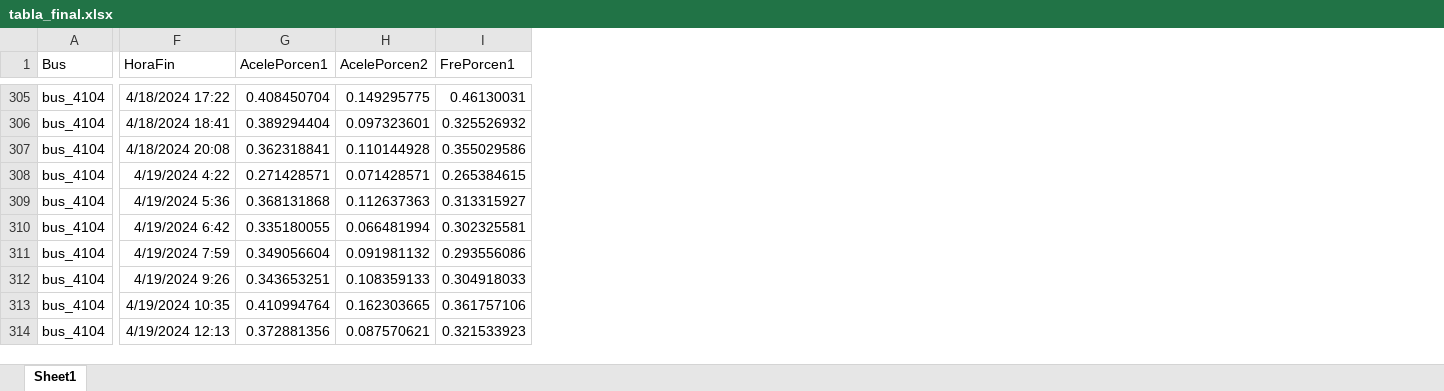
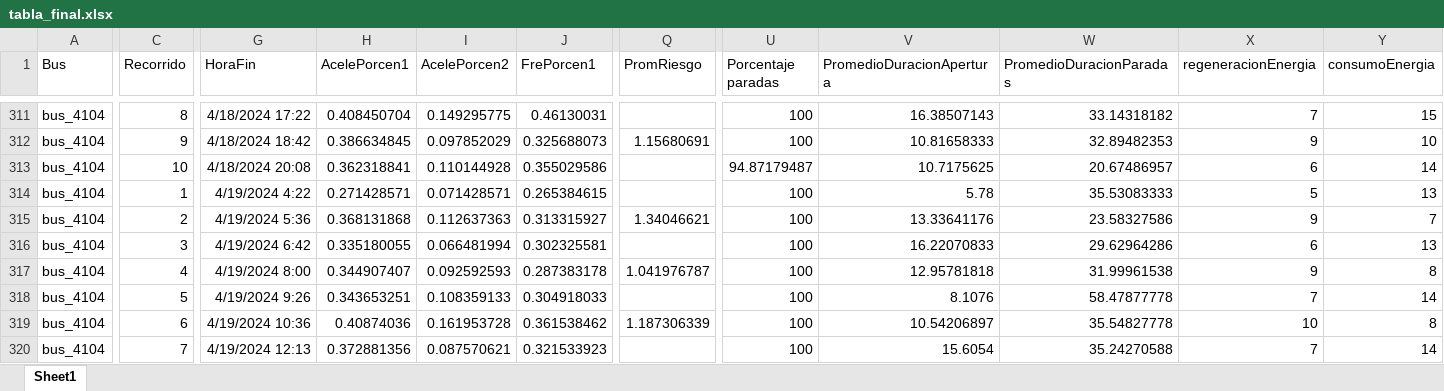
Before and after one commit to Jeisson177/scripts-tesis, an Excel workbook: tabla_final.xlsx, sheet Sheet1, drawn as a sheet; only a part is shown, gaps mark what is left out; values as stored, in another font and other column widths than the file's, no borders; addresses are those after the commit; the diff covers the shown part only; the diff names each change by its address in the sheet, - before the commit and + after, or states it on an @@ line.

```diff
--- a/tabla_final.xlsx (sheet Sheet1)
+++ b/tabla_final.xlsx (sheet Sheet1)
+column C (Recorrido), rows 311-320: 8 | 9 | 10 | 1 | 2 | 3 | 4 | 5 | 6 | 7
+column Q (PromRiesgo), rows 312-319: 1.15680691 |  |  | 1.34046621 |  | 1.041976787 |  | 1.187306339
+column U (Porcentaje paradas), rows 311-320: 100 | 100 | 94.87179487 | 100 | 100 | 100 | 100 | 100 | 100 | 100
+column V (PromedioDuracionApertura), rows 311-320: 16.38507143 | 10.81658333 | 10.7175625 | 5.78 | 13.33641176 | 16.22070833 | 12.95781818 | 8.1076 | 10.54206897 | 15.6054
+column W (PromedioDuracionParadas), rows 311-320: 33.14318182 | 32.89482353 | 20.67486957 | 35.53083333 | 23.58327586 | 29.62964286 | 31.99961538 | 58.47877778 | 35.54827778 | 35.24270588
+column X (regeneracionEnergia), rows 311-320: 7 | 9 | 6 | 5 | 9 | 6 | 9 | 7 | 10 | 7
+column Y (consumoEnergia), rows 311-320: 15 | 10 | 14 | 13 | 7 | 13 | 8 | 14 | 8 | 14
-G312 (HoraFin): 4/18/2024 18:41
+G312 (HoraFin): 4/18/2024 18:42
-H312 (AcelePorcen1): 0.389294404
+H312 (AcelePorcen1): 0.386634845
-I312 (AcelePorcen2): 0.097323601
+I312 (AcelePorcen2): 0.097852029
-J312 (FrePorcen1): 0.325526932
+J312 (FrePorcen1): 0.325688073
-G317 (HoraFin): 4/19/2024 7:59
+G317 (HoraFin): 4/19/2024 8:00
-H317 (AcelePorcen1): 0.349056604
+H317 (AcelePorcen1): 0.344907407
-I317 (AcelePorcen2): 0.091981132
+I317 (AcelePorcen2): 0.092592593
-J317 (FrePorcen1): 0.293556086
+J317 (FrePorcen1): 0.287383178
-G319 (HoraFin): 4/19/2024 10:35
+G319 (HoraFin): 4/19/2024 10:36
-H319 (AcelePorcen1): 0.410994764
+H319 (AcelePorcen1): 0.40874036
-I319 (AcelePorcen2): 0.162303665
+I319 (AcelePorcen2): 0.161953728
-J319 (FrePorcen1): 0.361757106
+J319 (FrePorcen1): 0.361538462
```
Also changed, not shown: 7 added rows and 325 edited cells elsewhere in this sheet, 1 other file.
